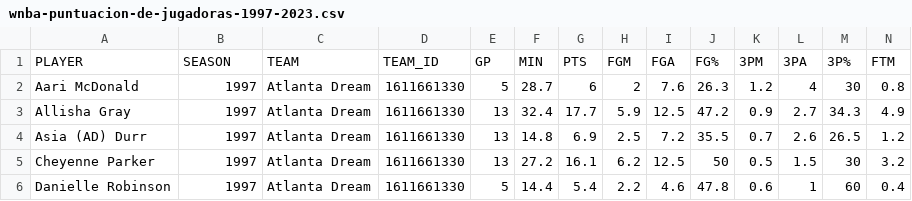
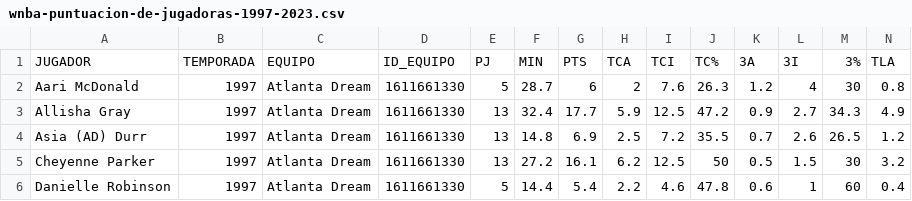
Before and after one commit to Data-Dunkers/labyrinths, a CSV file: mini-baloncesto/wnba-puntuacion-de-jugadoras-1997-2023.csv, drawn as a sheet; only a part is shown; removed rows and columns are numbered as before the commit, all else as after; rows hold the shown columns only; the diff names each change by its address in the sheet, - before the commit and + after, or states it on an @@ line.

Commit message:
Finish Spanish translation

```diff
--- a/mini-baloncesto/wnba-puntuacion-de-jugadoras-1997-2023.csv
+++ b/mini-baloncesto/wnba-puntuacion-de-jugadoras-1997-2023.csv
-row 1: PLAYER | SEASON | TEAM | TEAM_ID | GP | MIN | PTS | FGM | FGA | FG% | 3PM | 3PA | 3P% | FTM
+row 1: JUGADOR | TEMPORADA | EQUIPO | ID_EQUIPO | PJ | MIN | PTS | TCA | TCI | TC% | 3A | 3I | 3% | TLA
```
Also changed, not shown: 6 other files.
